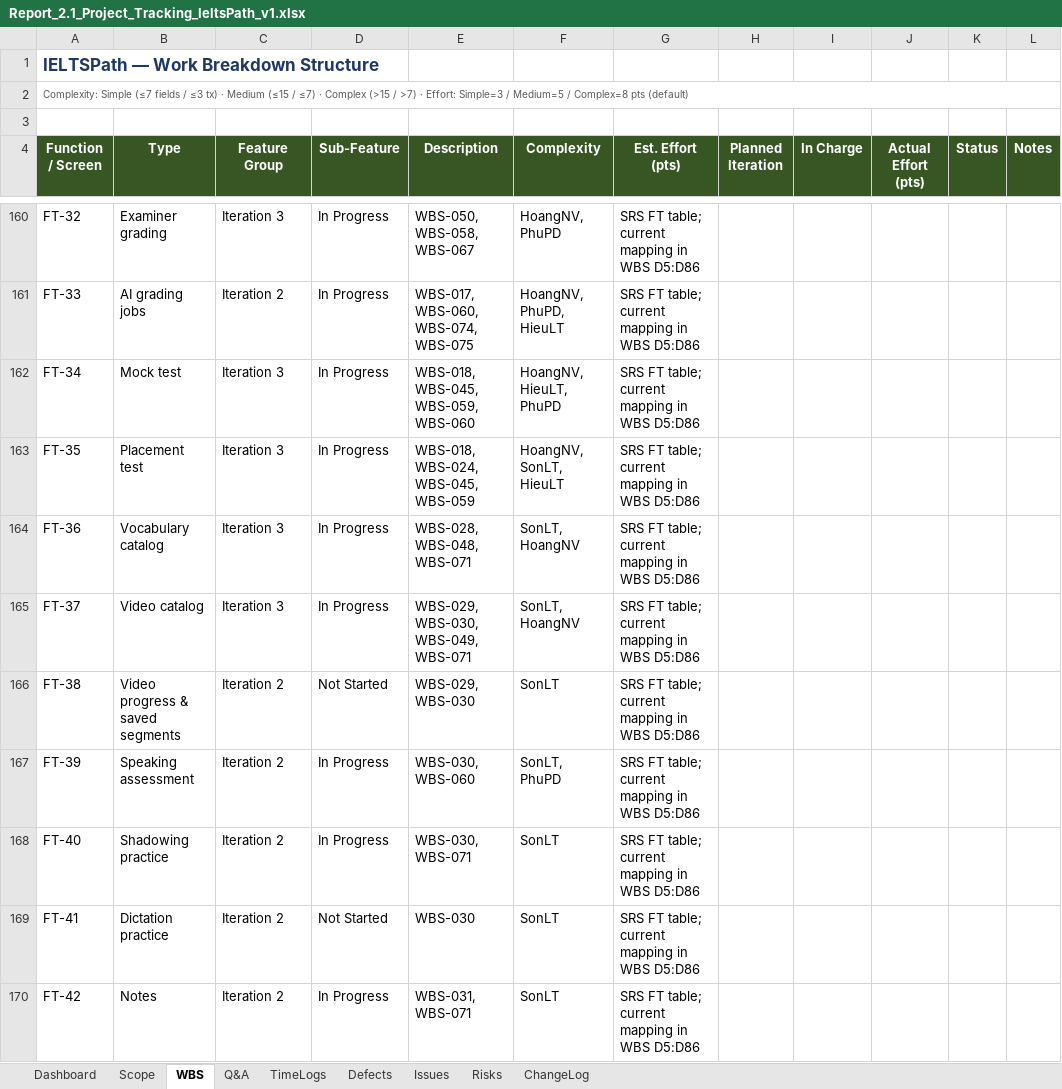
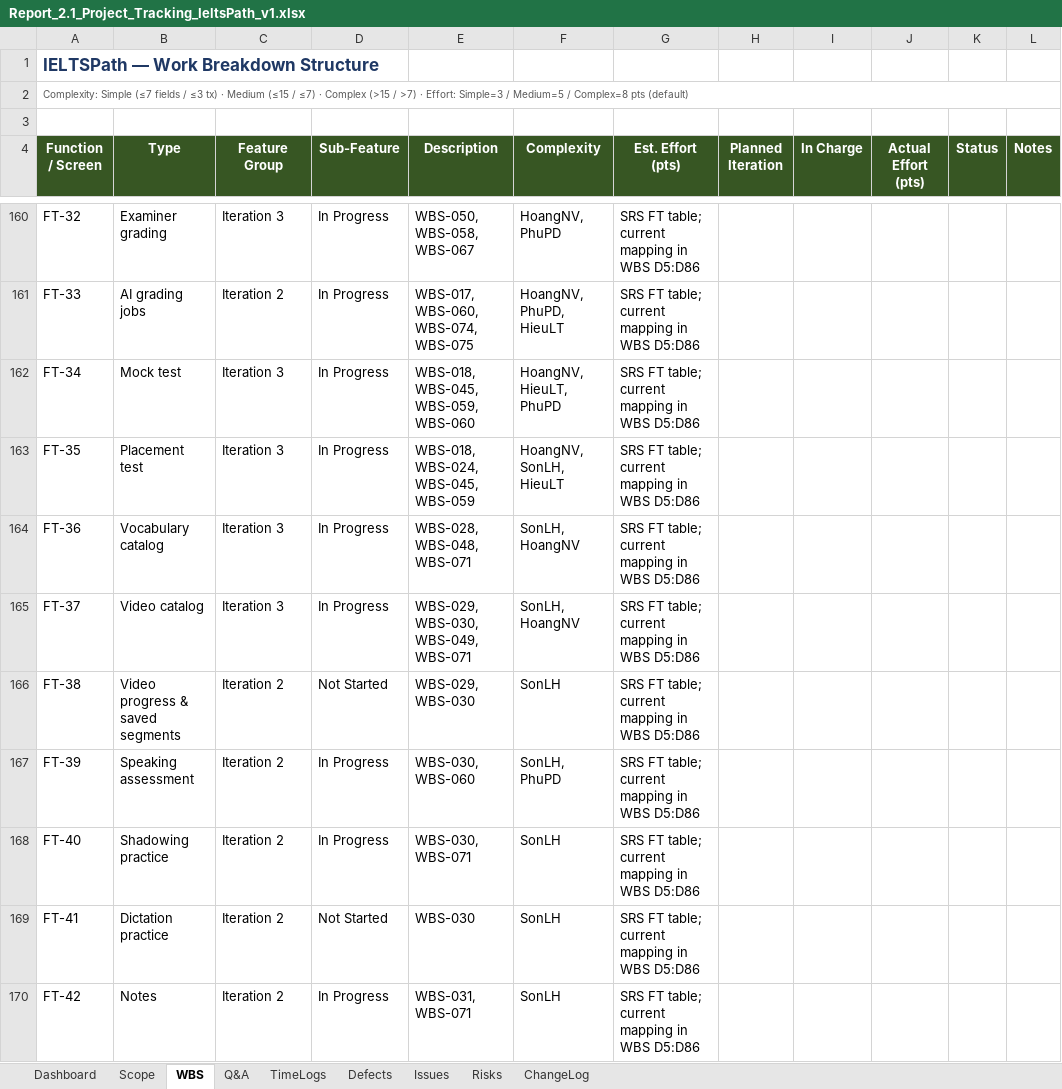
Before and after one commit to IeltsPath-Platform/backend, an Excel workbook: capstone-docs/rp_2.1_project-tracking/Report_2.1_Project_Tracking_IeltsPath_v1.xlsx, sheet WBS, drawn as a sheet; only a part is shown, gaps mark what is left out; values as stored, in another font and other column widths than the file's, no borders; conditional formats not drawn; the diff covers the shown part only; the diff names each change by its address in the sheet, - before the commit and + after, or states it on an @@ line.

```diff
--- a/capstone-docs/rp_2.1_project-tracking/Report_2.1_Project_Tracking_IeltsPath_v1.xlsx (sheet WBS)
+++ b/capstone-docs/rp_2.1_project-tracking/Report_2.1_Project_Tracking_IeltsPath_v1.xlsx (sheet WBS)
-F163 (Complexity): HoangNV, SonLT, HieuLT
+F163 (Complexity): HoangNV, SonLH, HieuLT
-F164:F165 (Complexity): SonLT, HoangNV
+F164:F165 (Complexity): SonLH, HoangNV
-F166 (Complexity): SonLT
+F166 (Complexity): SonLH
-F167 (Complexity): SonLT, PhuPD
+F167 (Complexity): SonLH, PhuPD
-F168:F170 (Complexity): SonLT
+F168:F170 (Complexity): SonLH
```
Also changed, not shown: 41 edited cells elsewhere in this sheet, sheet Scope, sheet ChangeLog, sheet TimeLogs, sheet Q&A, sheet Risks, sheet Issues, 2 more sheets, capstone-docs/meeting_minutes/Meeting minutes of company.xlsx, capstone-docs/meeting_minutes/Meeting minutes of our group.xlsx, 44 other files.
